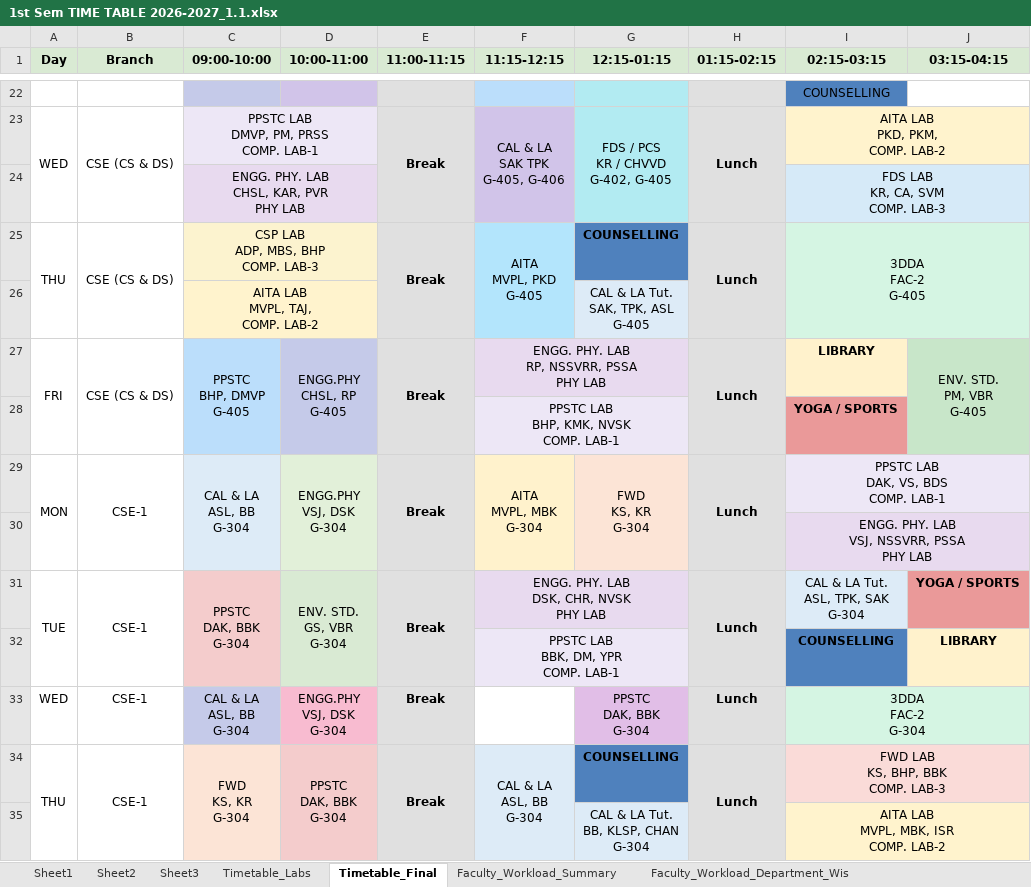
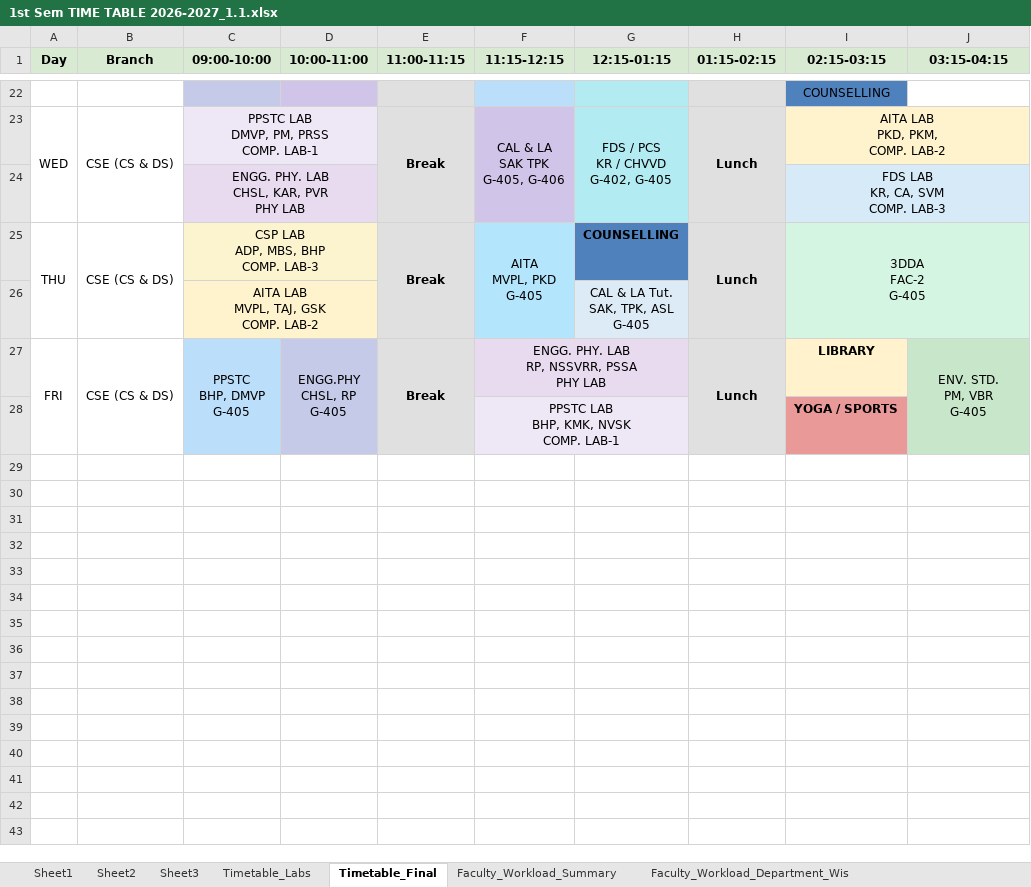
Before and after one commit to saran-neralla7/tt-analytics, an Excel workbook: timetables/1st Sem TIME TABLE 2026-2027_1.1.xlsx, sheet Timetable_Final, drawn as a sheet; only a part is shown, gaps mark what is left out; values as stored, in another font and other column widths than the file's, no borders; charts and pictures not drawn; ↵ is a line break in a cell; the diff covers the shown part only; the diff names each change by its address in the sheet, - before the commit and + after, or states it on an @@ line.

Commit message:
chore(data): update timetables and workloads from revised Timetable_Final sheet

```diff
--- a/timetables/1st Sem TIME TABLE 2026-2027_1.1.xlsx (sheet Timetable_Final)
+++ b/timetables/1st Sem TIME TABLE 2026-2027_1.1.xlsx (sheet Timetable_Final)
-C26 (09:00-10:00): AITA LAB ↵ MVPL, TAJ, ↵ COMP. LAB-2
+C26 (09:00-10:00): AITA LAB ↵ MVPL, TAJ, GSK ↵ COMP. LAB-2
@@ row 29 hidden: MON | CSE-1 | CAL & LA ↵ ASL, BB ↵ G-304 | ENGG.PHY ↵ VSJ, DSK ↵ G-304 | Break | AITA ↵ MVPL, MBK ↵ G-304 | FWD ↵ KS, KR ↵ G-304 | Lunch | PPSTC LAB ↵ DAK, VS, BDS ↵ COMP. LAB-1 @@
@@ row 30 hidden:  |  |  |  |  |  |  |  | ENGG. PHY. LAB ↵ VSJ, NSSVRR, PSSA ↵ PHY LAB @@
@@ row 31 hidden: TUE | CSE-1 | PPSTC ↵ DAK, BBK ↵ G-304 | ENV. STD. ↵ GS, VBR ↵ G-304 | Break | ENGG. PHY. LAB ↵ DSK, CHR, NVSK ↵ PHY LAB |  | Lunch | CAL & LA Tut. ↵ ASL, TPK, SAK ↵ G-304 | YOGA / SPORTS @@
@@ row 32 hidden:  |  |  |  |  | PPSTC LAB ↵ BBK, DM, YPR ↵ COMP. LAB-1 |  |  | COUNSELLING | LIBRARY @@
@@ row 33 hidden: WED | CSE-1 | CAL & LA ↵ ASL, BB ↵ G-304 | ENGG.PHY ↵ VSJ, DSK ↵ G-304 | Break |  | PPSTC ↵ DAK, BBK ↵ G-304 | Lunch | 3DDA ↵ FAC-2 ↵ G-304 @@
@@ row 34 hidden: THU | CSE-1 | FWD ↵ KS, KR ↵ G-304 | PPSTC ↵ DAK, BBK ↵ G-304 | Break | CAL & LA ↵ ASL, BB ↵ G-304 | COUNSELLING | Lunch | FWD LAB ↵ KS, BHP, BBK ↵ COMP. LAB-3 @@
@@ row 35 hidden:  |  |  |  |  |  | CAL & LA Tut. ↵ BB, KLSP, CHAN ↵ G-304 |  | AITA LAB ↵ MVPL, MBK, ISR ↵ COMP. LAB-2 @@
```
Also changed, not shown: 3 removed rows and 109 hidden or unhidden rows elsewhere in this sheet, sheet Sheet2, hidden cells, 1 other file.
